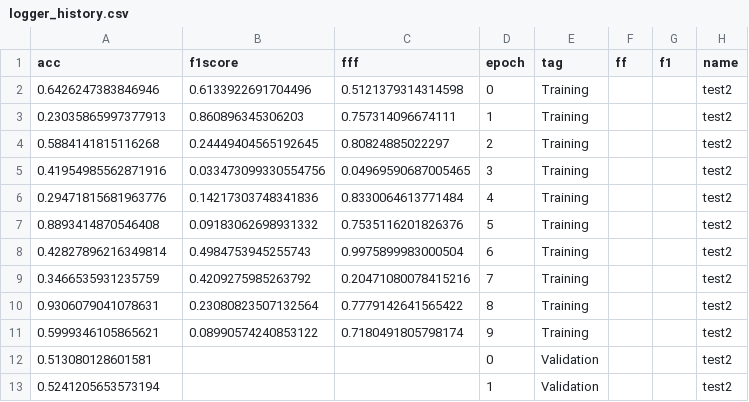
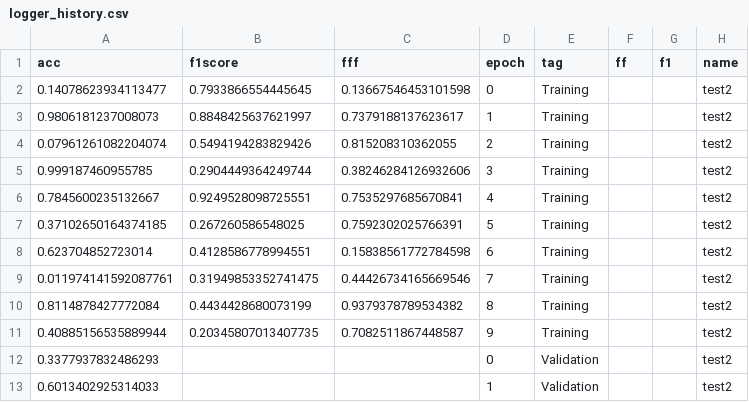
Before and after one commit to Coolshanlan/Machine-Learning-Template, a CSV file: logger_dir/logger_history.csv, drawn as a sheet; only a part is shown; the diff covers the shown part only.

```diff
--- a/logger_dir/logger_history.csv
+++ b/logger_dir/logger_history.csv
@@ -1,13 +1,13 @@
 acc,f1score,fff,epoch,tag,ff,f1,name
-0.6426247383846946,0.6133922691704496,0.5121379314314598,0,Training,,,test2
-0.23035865997377913,0.860896345306203,0.757314096674111,1,Training,,,test2
-0.5884141815116268,0.24449404565192645,0.80824885022297,2,Training,,,test2
-0.41954985562871916,0.033473099330554756,0.04969590687005465,3,Training,,,test2
-0.29471815681963776,0.14217303748341836,0.8330064613771484,4,Training,,,test2
-0.8893414870546408,0.09183062698931332,0.7535116201826376,5,Training,,,test2
-0.42827896216349814,0.4984753945255743,0.9975899983000504,6,Training,,,test2
-0.3466535931235759,0.4209275985263792,0.20471080078415216,7,Training,,,test2
-0.9306079041078631,0.23080823507132564,0.7779142641565422,8,Training,,,test2
-0.5999346105865621,0.08990574240853122,0.7180491805798174,9,Training,,,test2
-0.513080128601581,,,0,Validation,,,test2
-0.5241205653573194,,,1,Validation,,,test2
+0.14078623934113477,0.7933866554445645,0.13667546453101598,0,Training,,,test2
+0.9806181237008073,0.8848425637621997,0.7379188137623617,1,Training,,,test2
+0.07961261082204074,0.5494194283829426,0.815208310362055,2,Training,,,test2
+0.999187460955785,0.2904449364249744,0.38246284126932606,3,Training,,,test2
+0.7845600235132667,0.9249528098725551,0.7535297685670841,4,Training,,,test2
+0.37102650164374185,0.267260586548025,0.7592302025766391,5,Training,,,test2
+0.623704852723014,0.4128586778994551,0.15838561772784598,6,Training,,,test2
+0.011974141592087761,0.31949853352741475,0.44426734165669546,7,Training,,,test2
+0.8114878427772084,0.4434428680073199,0.9379378789534382,8,Training,,,test2
+0.40885156535889944,0.20345807013407735,0.7082511867448587,9,Training,,,test2
+0.3377937832486293,,,0,Validation,,,test2
+0.6013402925314033,,,1,Validation,,,test2
```
Also changed, not shown: 10 added rows, 10 removed rows and 8 edited cells elsewhere in this file, 4 other files.
